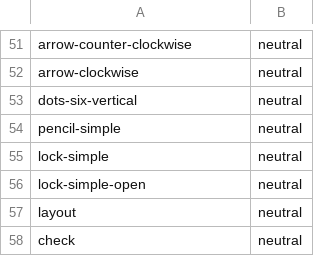
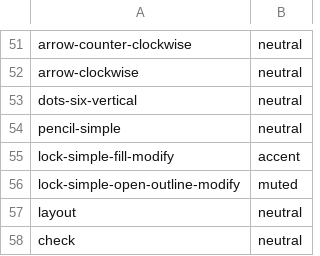
Before and after one commit to Marek9935/StokesForge, a TSV file: crates/stokesforge-app/assets/icons/icons.tsv, drawn as a sheet; only a part is shown, gaps mark what is left out; removed rows and columns are numbered as before the commit, all else as after; the diff names each change by its address in the sheet, - before the commit and + after, or states it on an @@ line.

```diff
--- a/crates/stokesforge-app/assets/icons/icons.tsv
+++ b/crates/stokesforge-app/assets/icons/icons.tsv
-row 55: lock-simple | neutral
-row 56: lock-simple-open | neutral
+row 55: lock-simple-fill-modify | accent
+row 56: lock-simple-open-outline-modify | muted
```
Also changed, not shown: crates/stokesforge-app/assets/icons/palette.tsv, 11 other files.
